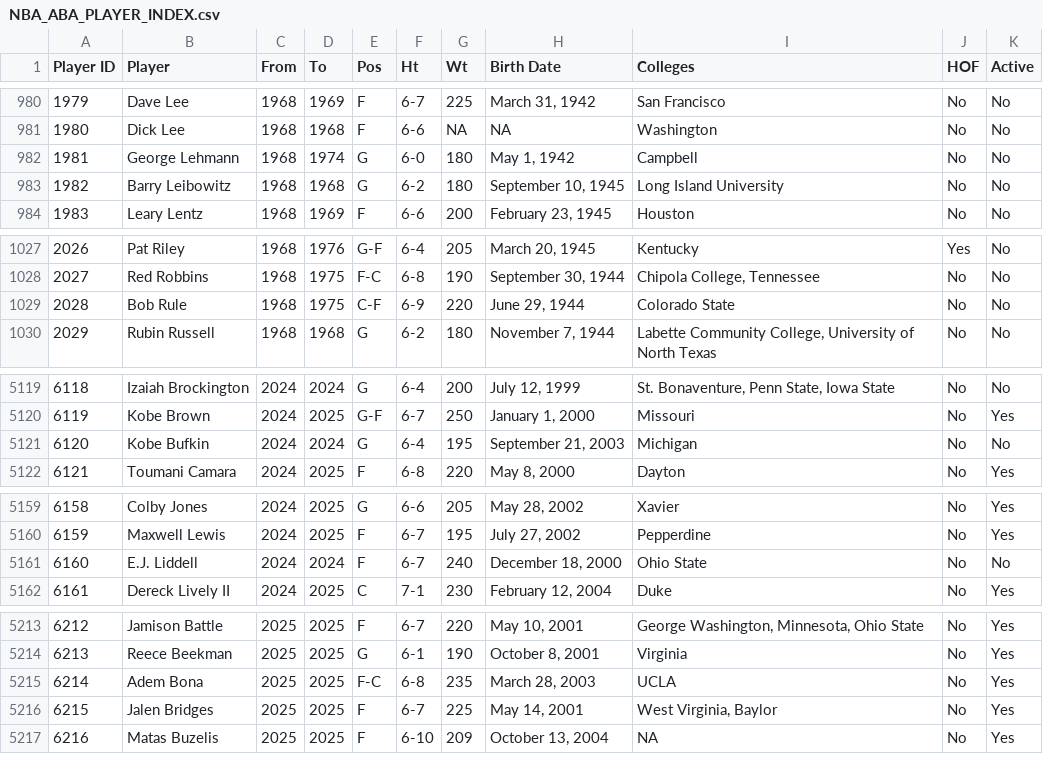
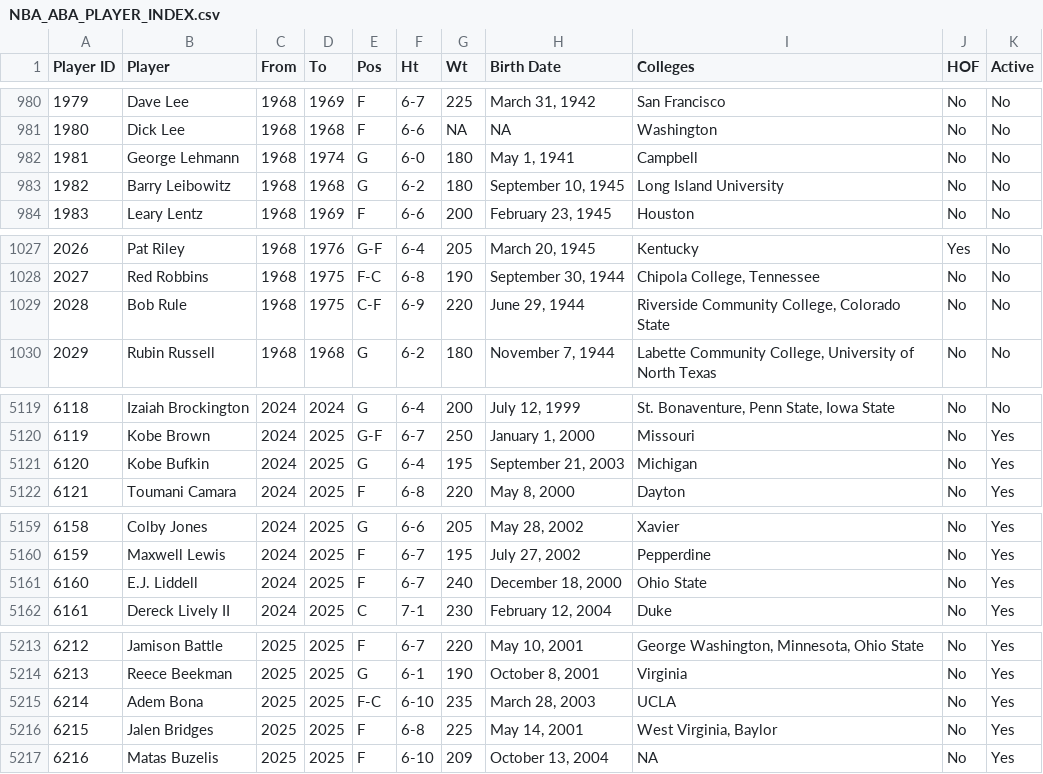
Before and after one commit to djvn2002/Basketball_Database, a CSV file: MISCELLANEOUS/NBA_ABA_PLAYER_INDEX.csv, drawn as a sheet; only a part is shown, gaps mark what is left out; the diff covers the shown part only; the diff names each change by its address in the sheet, - before the commit and + after, or states it on an @@ line.

```diff
--- a/MISCELLANEOUS/NBA_ABA_PLAYER_INDEX.csv
+++ b/MISCELLANEOUS/NBA_ABA_PLAYER_INDEX.csv
-H982 (Birth Date): May 1, 1942
+H982 (Birth Date): May 1, 1941
-I1029 (Colleges): Colorado State
+I1029 (Colleges): Riverside Community College, Colorado State
-D5121 (To): 2024
+D5121 (To): 2025
-K5121 (Active): No
+K5121 (Active): Yes
-D5161 (To): 2024
+D5161 (To): 2025
-K5161 (Active): No
+K5161 (Active): Yes
-F5215 (Ht): 6-8
+F5215 (Ht): 6-10
-F5216 (Ht): 6-7
+F5216 (Ht): 6-8
```
Also changed, not shown: 3 added rows, 27 edited cells and row numbers in column A elsewhere in this file, 3 other files.
